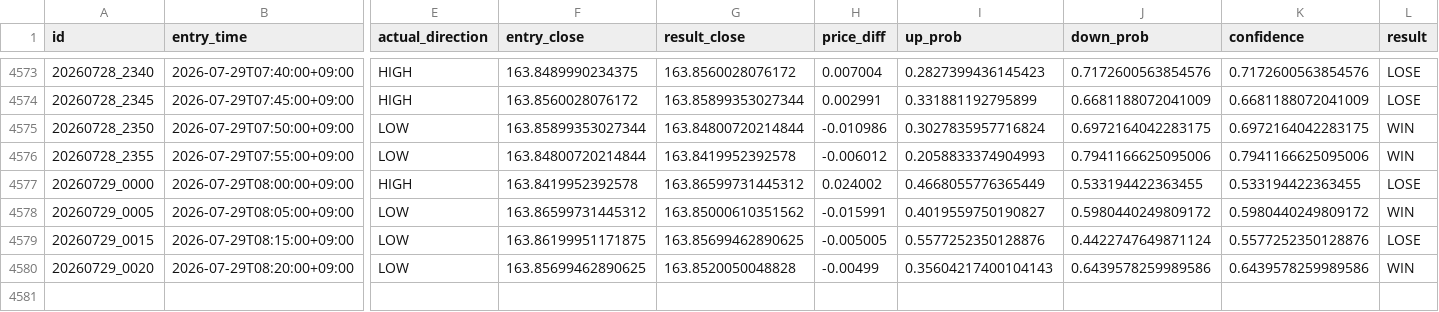
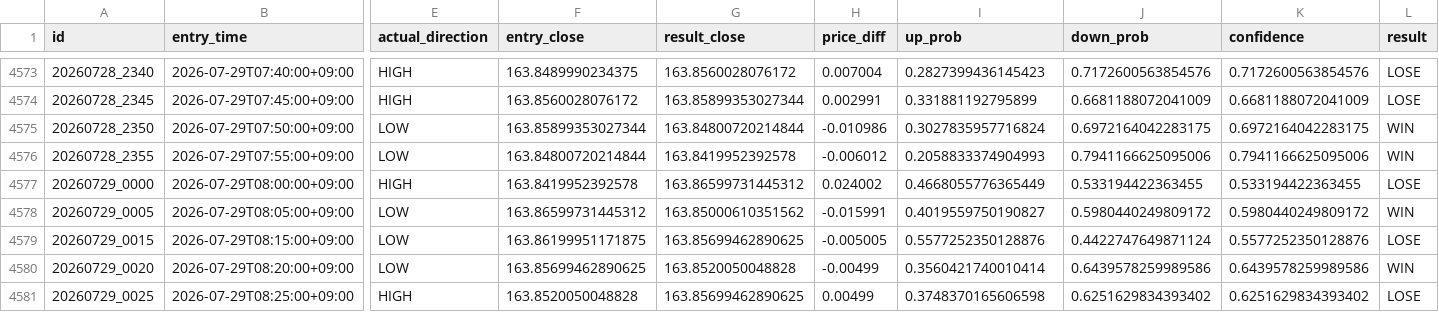
Before and after one commit to jv8gbf476b-ctrl/BO_AI_5M, a CSV file: history.csv, drawn as a sheet; only a part is shown, gaps mark what is left out; rows hold the shown columns only; the diff names each change by its address in the sheet, - before the commit and + after, or states it on an @@ line.

```diff
--- a/history.csv
+++ b/history.csv
-I4580 (up_prob): 0.35604217400104143
+I4580 (up_prob): 0.3560421740010414
+row 4581: 20260729_0025 | 2026-07-29T08:25:00+09:00 | HIGH | 163.8520050048828 | 163.85699462890625 | 0.00499 | 0.3748370165606598 | 0.6251629834393402 | 0.6251629834393402 | LOSE
```
Also changed, not shown: 1 other file.
